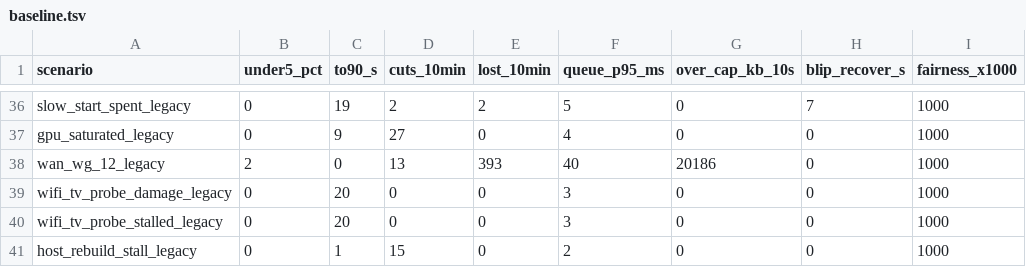
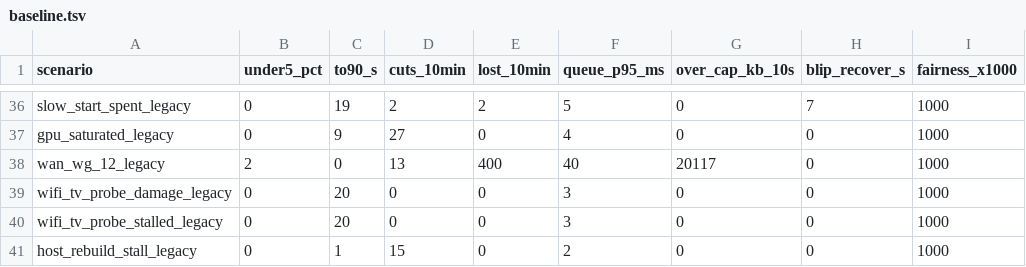
Before and after one commit to aditi-ab/punktfunk-rpi5, a TSV file: crates/punktfunk-core/src/abr/sim/baseline.tsv, drawn as a sheet; only a part is shown, gaps mark what is left out; the diff names each change by its address in the sheet, - before the commit and + after, or states it on an @@ line.

Commit message:
test(core/abr): make the simulator's counters mean the session's
The simulator fabricates the `Stats` it feeds the driver, and three fields did
not mean what `session.rs` and `packet/reassemble.rs` make them mean. Probe
filler completed no AUs, so `frames_completed` never moved for it — which is
exactly why the simulator could not see a ramp that ended on that counter, and
why the rig had to find it. Probe datagrams also never reached
`packets_received`, the denominator every loss window is computed over, and
`probe_packets_received` was never set at all.

All three now follow the real code, filler chunked at the host's own rule.
With the ramp's fix reverted the simulator is red where it was blind: the
baseline, the ramp's arithmetic pin, the driver-level ramp test and five probe
unit tests.

One row moves, and it says something about the legacy burst. `wan_wg_12_legacy`
loses seven more frames per ten minutes with the same decisions, because the
burst's own filler now moves the count its "no frame survived" check compares —
so that check no longer fires there, and on a real stream it cannot fire at
all. The simulator had been modelling a keyframe ask that never happens.

```diff
--- a/crates/punktfunk-core/src/abr/sim/baseline.tsv
+++ b/crates/punktfunk-core/src/abr/sim/baseline.tsv
-E38 (lost_10min): 393
+E38 (lost_10min): 400
-G38 (over_cap_kb_10s): 20186
+G38 (over_cap_kb_10s): 20117
```
Also changed, not shown: 2 other files.
